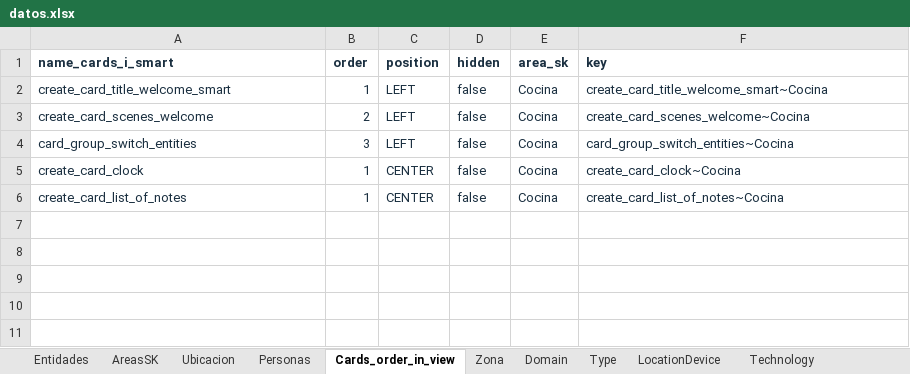
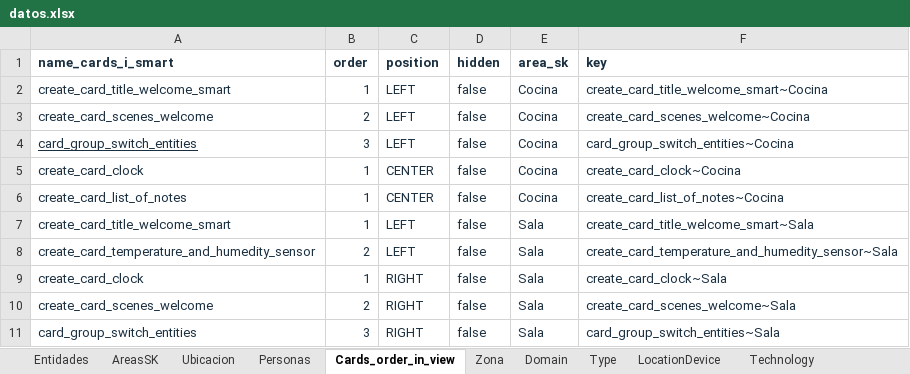
Before and after one commit to squishpesolis/ismart-generate-files-config, an Excel workbook: plantilla/datos.xlsx, sheet Cards_order_in_view, drawn as a sheet; values as stored, in another font and other column widths than the file's, no borders; conditional formats not drawn; the diff names each change by its address in the sheet, - before the commit and + after, or states it on an @@ line.

```diff
--- a/plantilla/datos.xlsx (sheet Cards_order_in_view)
+++ b/plantilla/datos.xlsx (sheet Cards_order_in_view)
-A4 underline: off
+A4 underline: on
+row 7: create_card_title_welcome_smart | 1 | LEFT | false | Sala | create_card_title_welcome_smart~Sala
+row 8: create_card_temperature_and_humedity_sensor | 2 | LEFT | false | Sala | create_card_temperature_and_humedity_sensor~Sala
+row 9: create_card_clock | 1 | RIGHT | false | Sala | create_card_clock~Sala
+row 10: create_card_scenes_welcome | 2 | RIGHT | false | Sala | create_card_scenes_welcome~Sala
+row 11: card_group_switch_entities | 3 | RIGHT | false | Sala | card_group_switch_entities~Sala
```
Also changed, not shown: sheet Entidades, sheet Nombre_Entidades, sheet Type, sheet Datos ComboBox, formulas that keep their value, 7 other files.
